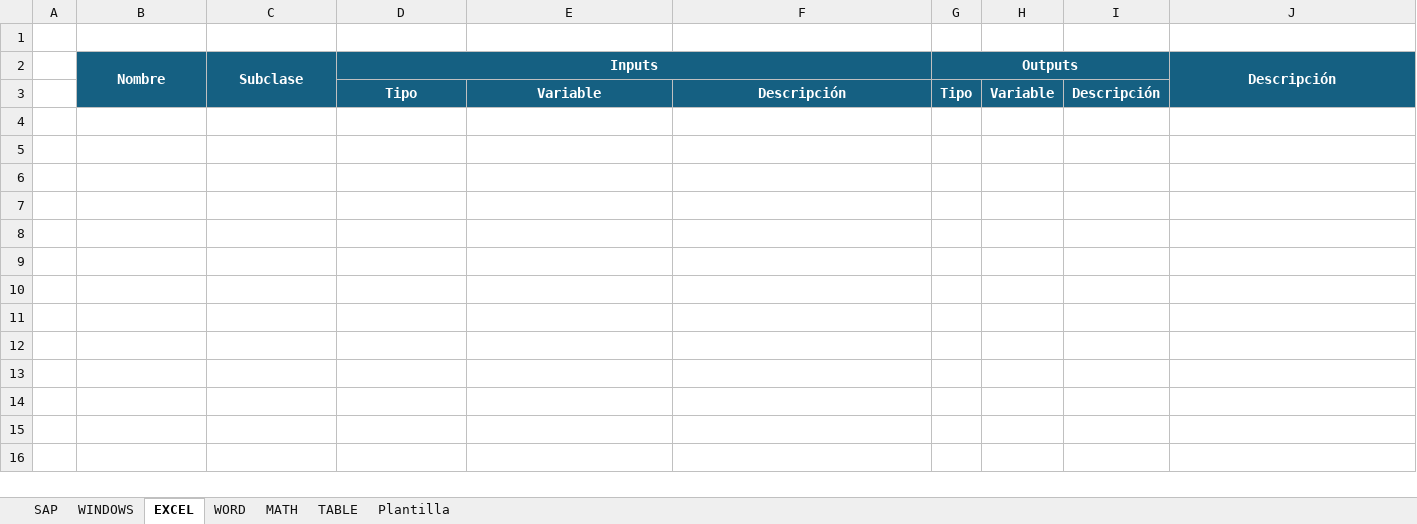
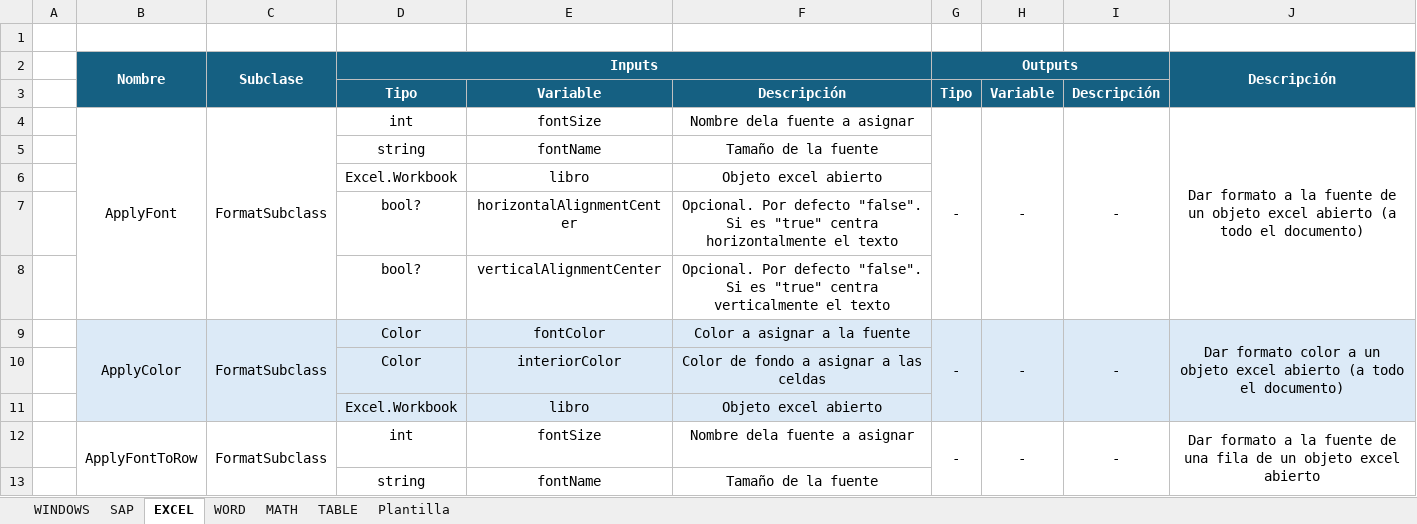
Before and after one commit to GSS-DMF/Producto-Desarrollo-Herramientas, an Excel workbook: DIRECTORIO_FUNCIONES.xlsx, sheet EXCEL, drawn as a sheet; only a part is shown; values as stored, in another font and other column widths than the file's, no borders; the diff covers the shown part only; the diff names each change by its address in the sheet, - before the commit and + after, or states it on an @@ line.

Commit message:
Actualización de archivos
Se actualizan los archivos de SAP, Excel, Word y Tablas con funciones nuevas

```diff
--- a/DIRECTORIO_FUNCIONES.xlsx (sheet EXCEL)
+++ b/DIRECTORIO_FUNCIONES.xlsx (sheet EXCEL)
@@ sheet tab order changed: WINDOWS | SAP | EXCEL | WORD | MATH | TABLE | Plantilla @@
+row 4:  | ApplyFont | FormatSubclass | int | fontSize | Nombre dela fuente a asignar | - | - | - | Dar formato a la fuente de un objeto excel abierto (a todo el documento)
+row 5:  |  |  | string | fontName | Tamaño de la fuente
+row 6:  |  |  | Excel.Workbook | libro | Objeto excel abierto
+row 7:  |  |  | bool? | horizontalAlignmentCenter | Opcional. Por defecto "false". Si es "true" centra horizontalmente el texto
+row 8:  |  |  | bool? | verticalAlignmentCenter | Opcional. Por defecto "false". Si es "true" centra verticalmente el texto
+row 9:  | ApplyColor | FormatSubclass | Color | fontColor | Color a asignar a la fuente | - | - | - | Dar formato color a un objeto excel abierto (a todo el documento)
+row 10:  |  |  | Color | interiorColor | Color de fondo a asignar a las celdas
+row 11:  |  |  | Excel.Workbook | libro | Objeto excel abierto
+row 12:  | ApplyFontToRow | FormatSubclass | int | fontSize | Nombre dela fuente a asignar | - | - | - | Dar formato a la fuente de una fila de un objeto excel abierto
+row 13:  |  |  | string | fontName | Tamaño de la fuente
```
Also changed, not shown: 27 added rows elsewhere in this sheet, sheet WORD, sheet TABLE, sheet SAP, 4 other files.
